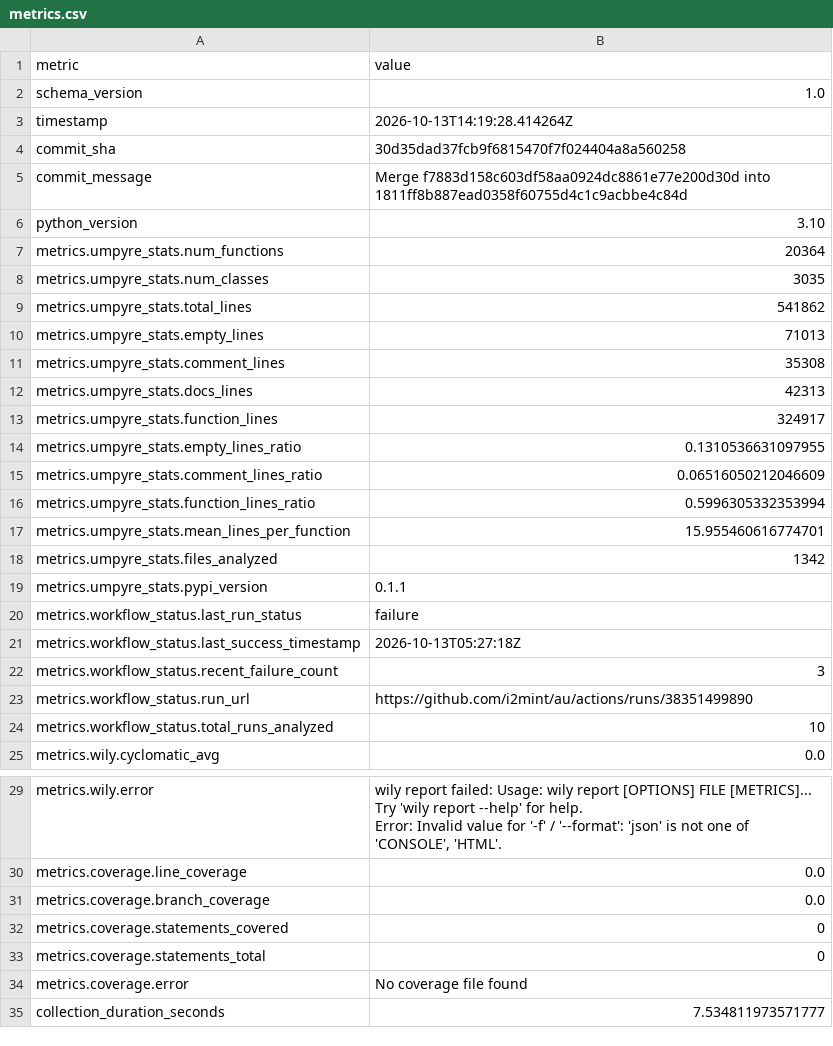
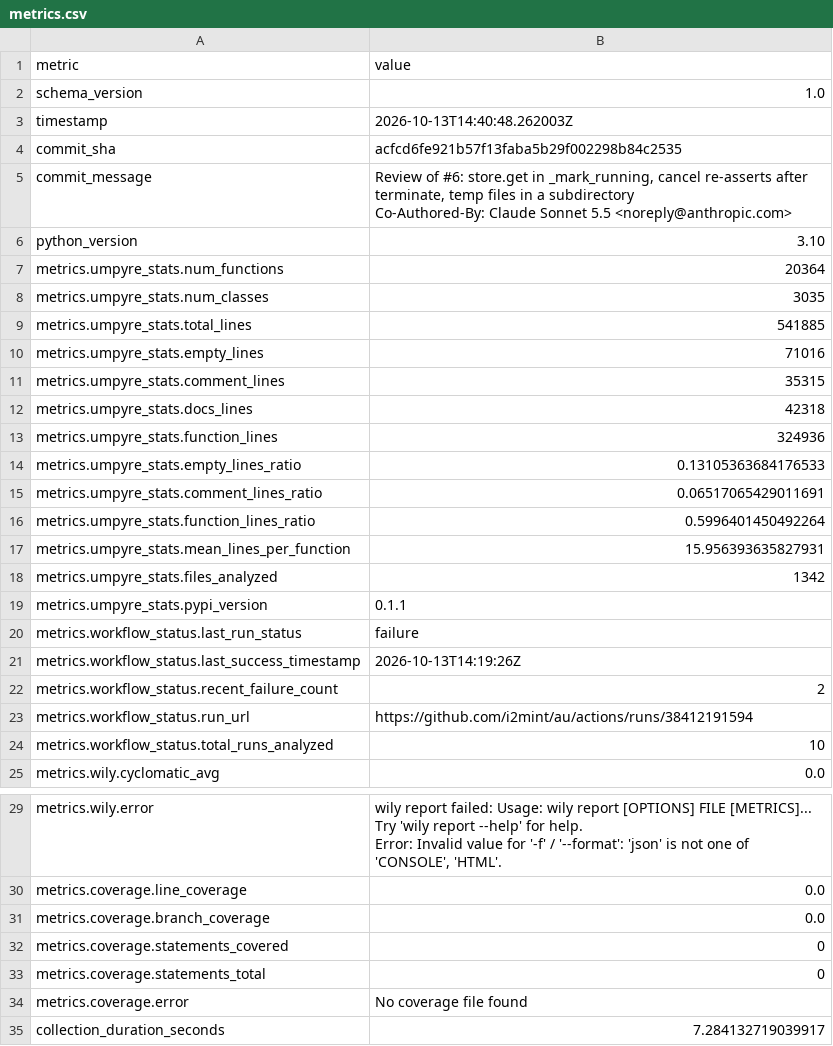
Before and after one commit to i2mint/au, a CSV file: metrics.csv, drawn as a sheet; only a part is shown, gaps mark what is left out.

Commit message:
Update metrics for acfcd6f

```diff
--- a/metrics.csv
+++ b/metrics.csv
@@ -2,5 +2,7 @@ metric,value
 schema_version,1.0
-timestamp,2026-10-13T14:19:28.414264Z
-commit_sha,30d35dad37fcb9f6815470f7f024404a8a560258
-commit_message,Merge f7883d158c603df58aa0924dc8861e77e200d30d into 1811ff8b887ead0358f60755d4c1c9acbbe4c84d
+timestamp,2026-10-13T14:40:48.262003Z
+commit_sha,acfcd6fe921b57f13faba5b29f002298b84c2535
+commit_message,"Review of #6: store.get in _mark_running, cancel re-asserts after terminate, temp files in a subdirectory
+
+Co-Authored-By: Claude Sonnet 5.5 <noreply@anthropic.com>"
 python_version,3.10
@@ -8,11 +10,11 @@ metrics.umpyre_stats.num_functions,20364
 metrics.umpyre_stats.num_classes,3035
-metrics.umpyre_stats.total_lines,541862
-metrics.umpyre_stats.empty_lines,71013
-metrics.umpyre_stats.comment_lines,35308
-metrics.umpyre_stats.docs_lines,42313
-metrics.umpyre_stats.function_lines,324917
-metrics.umpyre_stats.empty_lines_ratio,0.1310536631097955
-metrics.umpyre_stats.comment_lines_ratio,0.06516050212046609
-metrics.umpyre_stats.function_lines_ratio,0.5996305332353994
-metrics.umpyre_stats.mean_lines_per_function,15.955460616774701
+metrics.umpyre_stats.total_lines,541885
+metrics.umpyre_stats.empty_lines,71016
+metrics.umpyre_stats.comment_lines,35315
+metrics.umpyre_stats.docs_lines,42318
+metrics.umpyre_stats.function_lines,324936
+metrics.umpyre_stats.empty_lines_ratio,0.13105363684176533
+metrics.umpyre_stats.comment_lines_ratio,0.06517065429011691
+metrics.umpyre_stats.function_lines_ratio,0.5996401450492264
+metrics.umpyre_stats.mean_lines_per_function,15.956393635827931
 metrics.umpyre_stats.files_analyzed,1342
@@ -20,5 +22,5 @@ metrics.umpyre_stats.pypi_version,0.1.1
 metrics.workflow_status.last_run_status,failure
-metrics.workflow_status.last_success_timestamp,2026-10-13T05:27:18Z
-metrics.workflow_status.recent_failure_count,3
-metrics.workflow_status.run_url,https://github.com/i2mint/au/actions/runs/38351499890
+metrics.workflow_status.last_success_timestamp,2026-10-13T14:19:26Z
+metrics.workflow_status.recent_failure_count,2
+metrics.workflow_status.run_url,https://github.com/i2mint/au/actions/runs/38412191594
 metrics.workflow_status.total_runs_analyzed,10
@@ -38,2 +40,2 @@ metrics.coverage.statements_total,0
 metrics.coverage.error,No coverage file found
-collection_duration_seconds,7.534811973571777
+collection_duration_seconds,7.284132719039917
```
Also changed, not shown: 2 other files.
